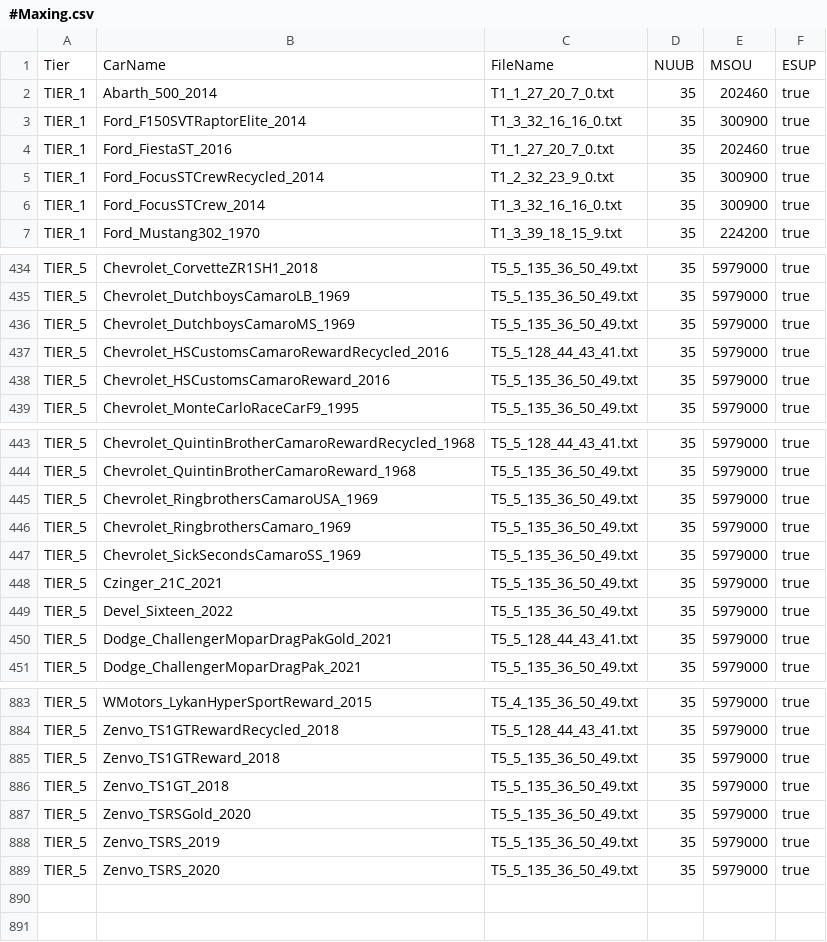
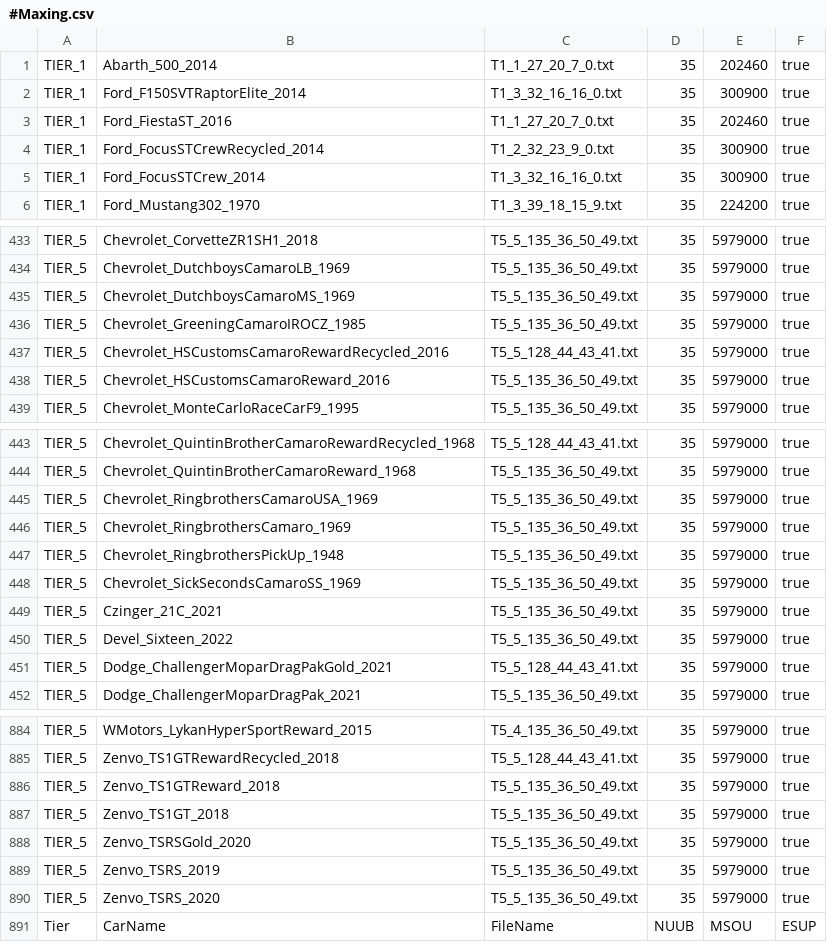
Before and after one commit to Nitro4CSR/CSR2-DataBase, a CSV file: 2.MaxOuts/#Maxing.csv, drawn as a sheet; only a part is shown, gaps mark what is left out.

Commit message:
Update #Maxing.csv

```diff
--- a/2.MaxOuts/#Maxing.csv
+++ b/2.MaxOuts/#Maxing.csv
@@ -1,2 +1 @@
-Tier,CarName,FileName,NUUB,MSOU,ESUP
 TIER_1,Abarth_500_2014,T1_1_27_20_7_0.txt,35,202460,true
@@ -436,2 +435,3 @@ TIER_5,Chevrolet_DutchboysCamaroLB_1969,T5_5_135_36_50_49.txt,35,5979000,true
 TIER_5,Chevrolet_DutchboysCamaroMS_1969,T5_5_135_36_50_49.txt,35,5979000,true
+TIER_5,Chevrolet_GreeningCamaroIROCZ_1985,T5_5_135_36_50_49.txt,35,5979000,true
 TIER_5,Chevrolet_HSCustomsCamaroRewardRecycled_2016,T5_5_128_44_43_41.txt,35,5979000,true
@@ -446,2 +446,3 @@ TIER_5,Chevrolet_RingbrothersCamaroUSA_1969,T5_5_135_36_50_49.txt,35,5979000,tru
 TIER_5,Chevrolet_RingbrothersCamaro_1969,T5_5_135_36_50_49.txt,35,5979000,true
+TIER_5,Chevrolet_RingbrothersPickUp_1948,T5_5_135_36_50_49.txt,35,5979000,true
 TIER_5,Chevrolet_SickSecondsCamaroSS_1969,T5_5_135_36_50_49.txt,35,5979000,true
@@ -889 +890,2 @@ TIER_5,Zenvo_TSRS_2019,T5_5_135_36_50_49.txt,35,5979000,true
 TIER_5,Zenvo_TSRS_2020,T5_5_135_36_50_49.txt,35,5979000,true
+Tier,CarName,FileName,NUUB,MSOU,ESUP
```
